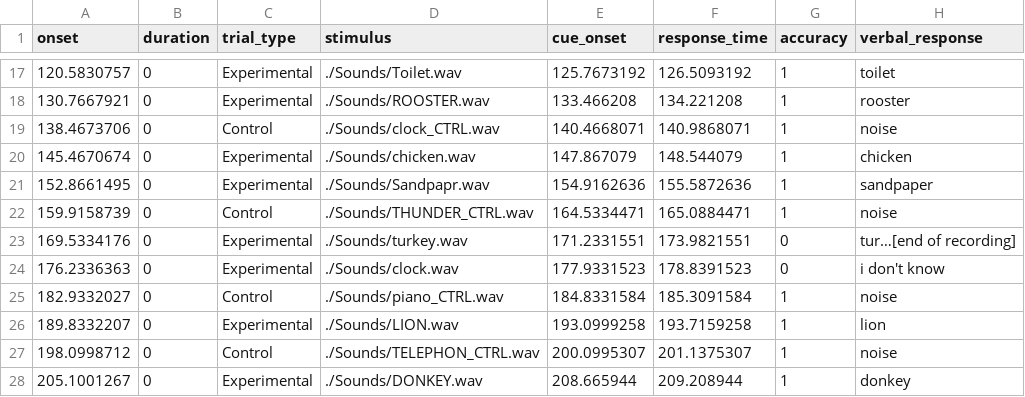
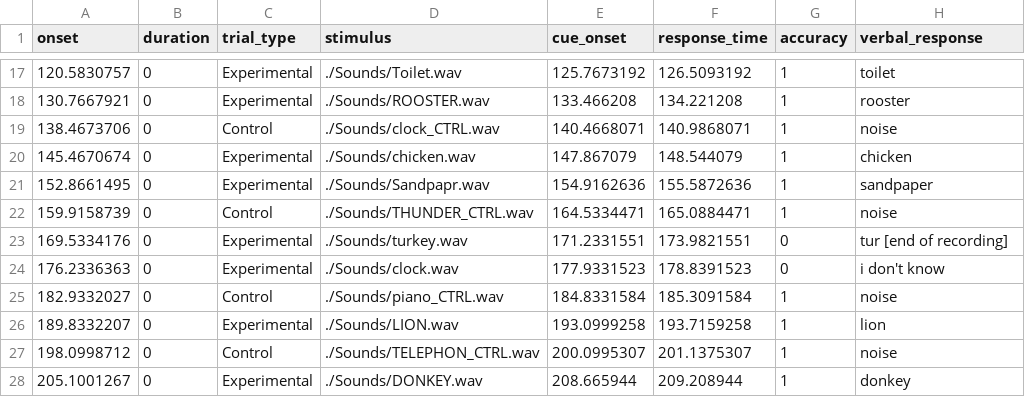
Before and after one commit to OpenNeuroDatasets/ds005329, a TSV file: sub-013/func/sub-013_task-namingtosounds_run-02_events.tsv, drawn as a sheet; only a part is shown, gaps mark what is left out; the diff names each change by its address in the sheet, - before the commit and + after, or states it on an @@ line.

Commit message:
[OpenNeuro] Recorded changes

```diff
--- a/sub-013/func/sub-013_task-namingtosounds_run-02_events.tsv
+++ b/sub-013/func/sub-013_task-namingtosounds_run-02_events.tsv
-H23 (verbal_response): tur…[end of recording]
+H23 (verbal_response): tur [end of recording]
```
